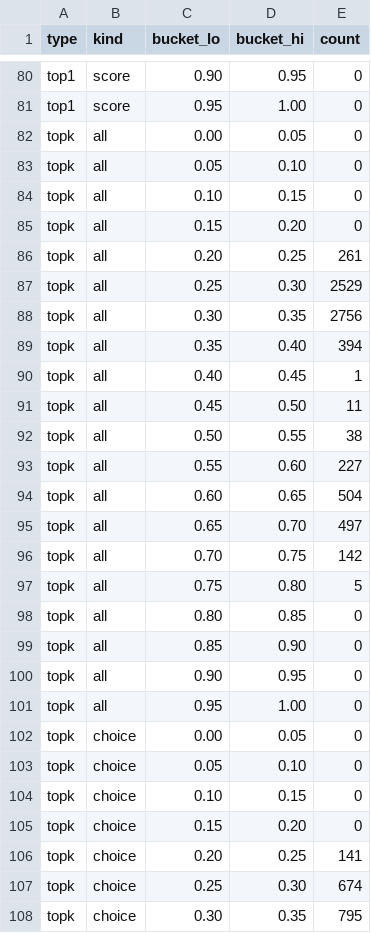
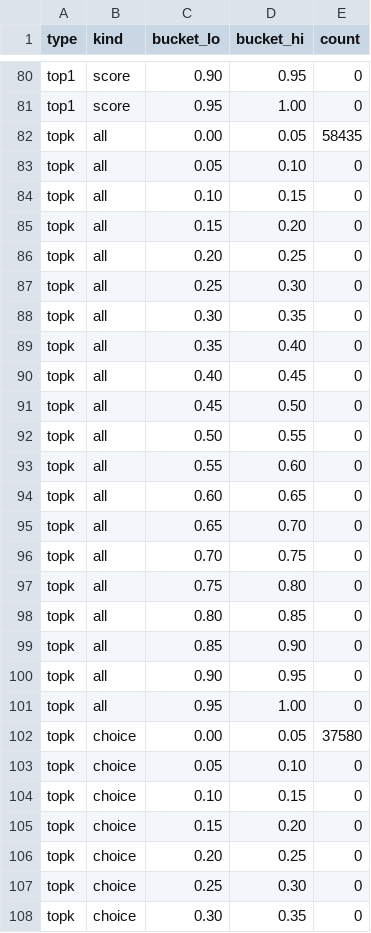
Before and after one commit to taqu/pseudojev, a CSV file: results/r0/similarity_histogram.csv, drawn as a sheet; only a part is shown, gaps mark what is left out; the diff covers the shown part only.

Commit message:
add dataset

```diff
--- a/results/r0/similarity_histogram.csv
+++ b/results/r0/similarity_histogram.csv
@@ -81,3 +81,3 @@ top1,score,0.90,0.95,0
 top1,score,0.95,1.00,0
-topk,all,0.00,0.05,0
+topk,all,0.00,0.05,58435
 topk,all,0.05,0.10,0
@@ -85,14 +85,14 @@ topk,all,0.10,0.15,0
 topk,all,0.15,0.20,0
-topk,all,0.20,0.25,261
-topk,all,0.25,0.30,2529
-topk,all,0.30,0.35,2756
-topk,all,0.35,0.40,394
-topk,all,0.40,0.45,1
-topk,all,0.45,0.50,11
-topk,all,0.50,0.55,38
-topk,all,0.55,0.60,227
-topk,all,0.60,0.65,504
-topk,all,0.65,0.70,497
-topk,all,0.70,0.75,142
-topk,all,0.75,0.80,5
+topk,all,0.20,0.25,0
+topk,all,0.25,0.30,0
+topk,all,0.30,0.35,0
+topk,all,0.35,0.40,0
+topk,all,0.40,0.45,0
+topk,all,0.45,0.50,0
+topk,all,0.50,0.55,0
+topk,all,0.55,0.60,0
+topk,all,0.60,0.65,0
+topk,all,0.65,0.70,0
+topk,all,0.70,0.75,0
+topk,all,0.75,0.80,0
 topk,all,0.80,0.85,0
@@ -101,3 +101,3 @@ topk,all,0.90,0.95,0
 topk,all,0.95,1.00,0
-topk,choice,0.00,0.05,0
+topk,choice,0.00,0.05,37580
 topk,choice,0.05,0.10,0
@@ -105,4 +105,4 @@ topk,choice,0.10,0.15,0
 topk,choice,0.15,0.20,0
-topk,choice,0.20,0.25,141
-topk,choice,0.25,0.30,674
-topk,choice,0.30,0.35,795
+topk,choice,0.20,0.25,0
+topk,choice,0.25,0.30,0
+topk,choice,0.30,0.35,0
```
Also changed, not shown: 45 edited cells elsewhere in this file, 15 other files.
